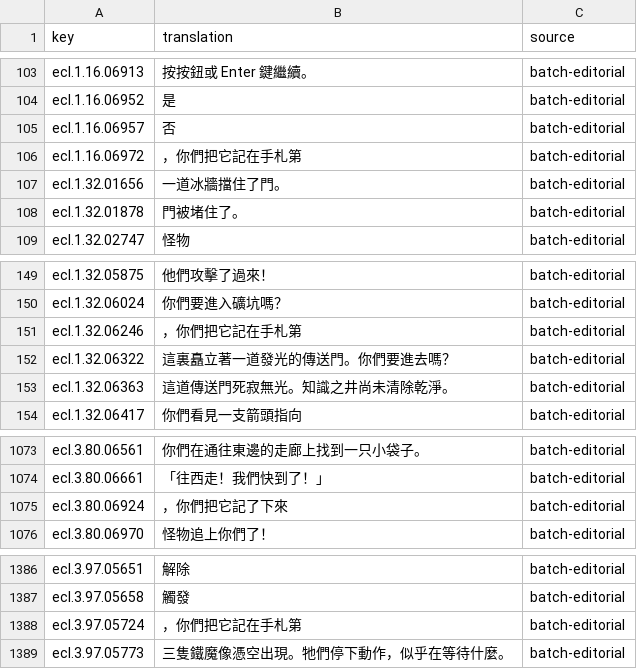
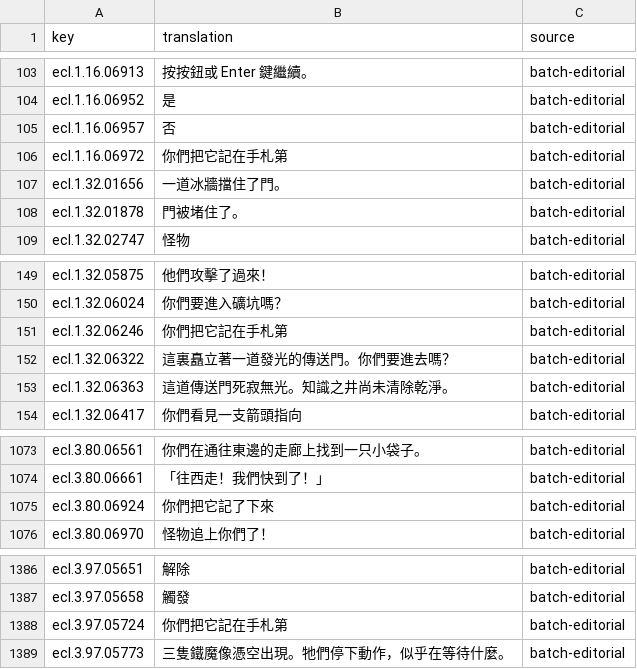
Before and after one commit to wicanr2/secret-of-the-silver-blades-cht, a TSV file: text/ecl-text.zh-TW.tsv, drawn as a sheet; only a part is shown, gaps mark what is left out.

```diff
--- a/text/ecl-text.zh-TW.tsv
+++ b/text/ecl-text.zh-TW.tsv
@@ -105,3 +105,3 @@ ecl.1.16.06952	是	batch-editorial
 ecl.1.16.06957	否	batch-editorial
-ecl.1.16.06972	，你們把它記在手札第	batch-editorial
+ecl.1.16.06972	你們把它記在手札第	batch-editorial
 ecl.1.32.01656	一道冰牆擋住了門。	batch-editorial
@@ -150,3 +150,3 @@ ecl.1.32.05875	他們攻擊了過來！	batch-editorial
 ecl.1.32.06024	你們要進入礦坑嗎？	batch-editorial
-ecl.1.32.06246	，你們把它記在手札第	batch-editorial
+ecl.1.32.06246	你們把它記在手札第	batch-editorial
 ecl.1.32.06322	這裏矗立著一道發光的傳送門。你們要進去嗎？	batch-editorial
@@ -1074,3 +1074,3 @@ ecl.3.80.06561	你們在通往東邊的走廊上找到一只小袋子。	batch-e
 ecl.3.80.06661	「往西走！我們快到了！」	batch-editorial
-ecl.3.80.06924	，你們把它記了下來	batch-editorial
+ecl.3.80.06924	你們把它記了下來	batch-editorial
 ecl.3.80.06970	怪物追上你們了！	batch-editorial
@@ -1387,3 +1387,3 @@ ecl.3.97.05651	解除	batch-editorial
 ecl.3.97.05658	觸發	batch-editorial
-ecl.3.97.05724	，你們把它記在手札第	batch-editorial
+ecl.3.97.05724	你們把它記在手札第	batch-editorial
 ecl.3.97.05773	三隻鐵魔像憑空出現。牠們停下動作，似乎在等待什麼。	batch-editorial
```
Also changed, not shown: text/walkthrough-terms.tsv, text/walkthrough.zh-TW.tsv, 5 other files.
